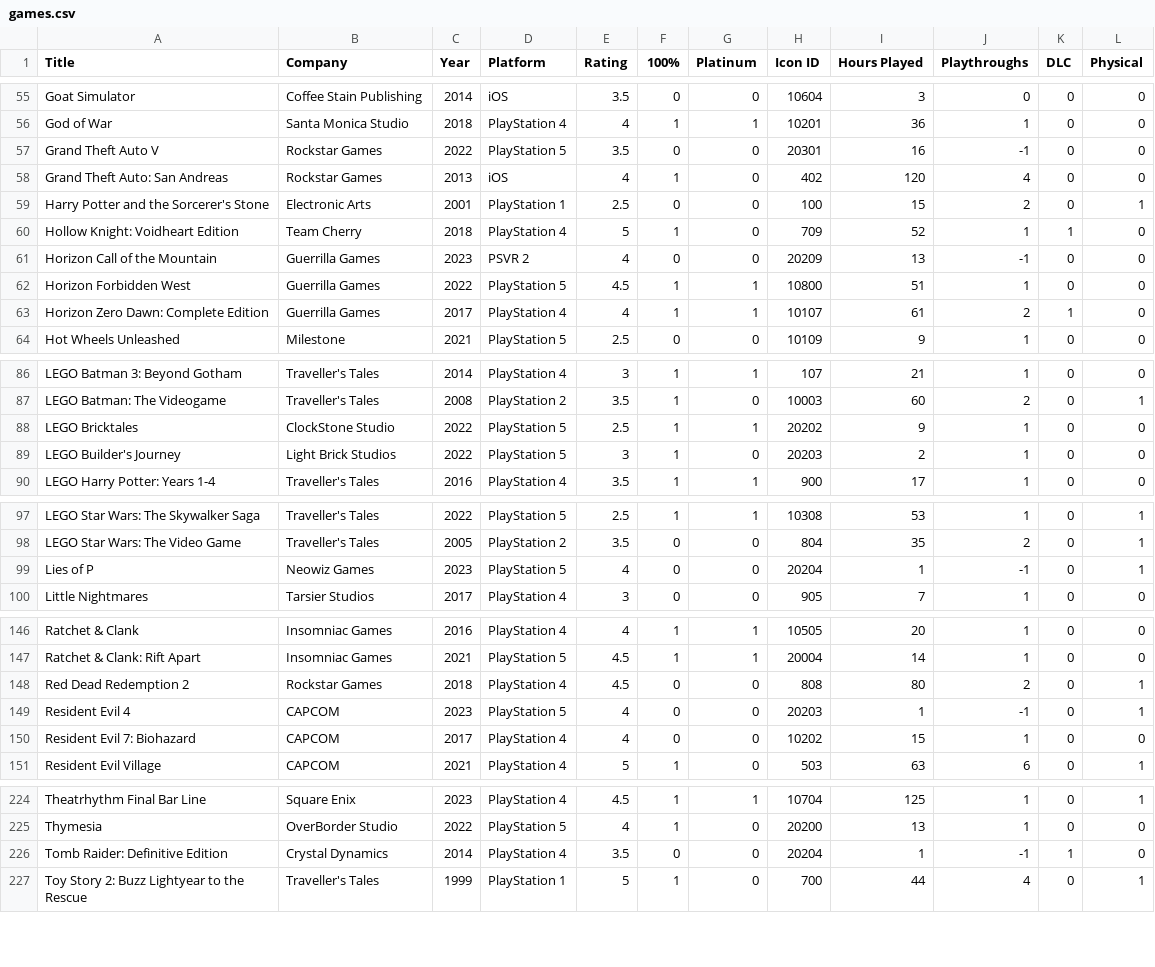
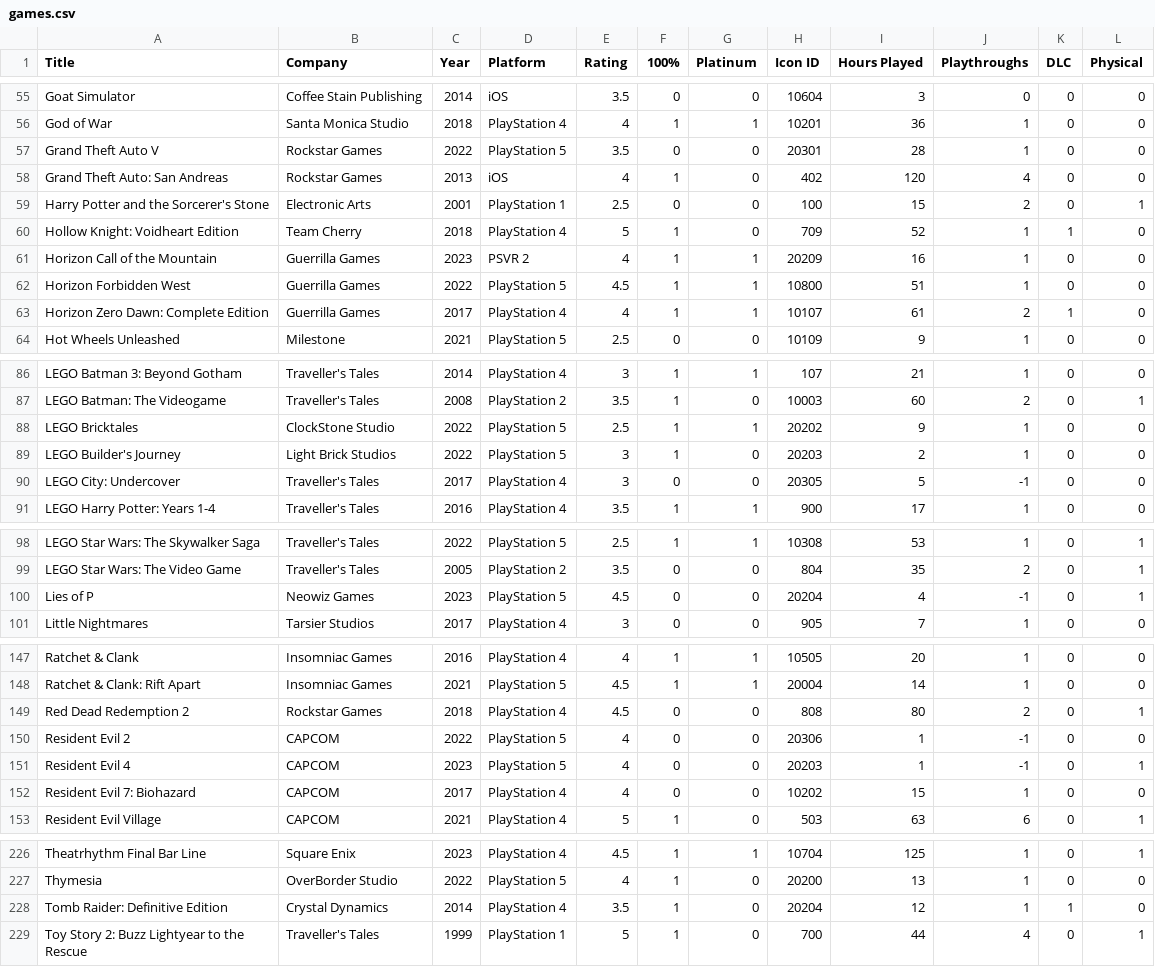
Before and after one commit to egartley/records, a CSV file: games/games.csv, drawn as a sheet; only a part is shown, gaps mark what is left out.

Commit message:
Update game data

```diff
--- a/games/games.csv
+++ b/games/games.csv
@@ -56,3 +56,3 @@ Goat Simulator,Coffee Stain Publishing,2014,iOS,3.5,0,0,10604,3,0,0,0
 God of War,Santa Monica Studio,2018,PlayStation 4,4,1,1,10201,36,1,0,0
-Grand Theft Auto V,Rockstar Games,2022,PlayStation 5,3.5,0,0,20301,16,-1,0,0
+Grand Theft Auto V,Rockstar Games,2022,PlayStation 5,3.5,0,0,20301,28,1,0,0
 Grand Theft Auto: San Andreas,Rockstar Games,2013,iOS,4,1,0,402,120,4,0,0
@@ -60,3 +60,3 @@ Harry Potter and the Sorcerer's Stone,Electronic Arts,2001,PlayStation 1,2.5,0,0
 Hollow Knight: Voidheart Edition,Team Cherry,2018,PlayStation 4,5,1,0,709,52,1,1,0
-Horizon Call of the Mountain,Guerrilla Games,2023,PSVR 2,4,0,0,20209,13,-1,0,0
+Horizon Call of the Mountain,Guerrilla Games,2023,PSVR 2,4,1,1,20209,16,1,0,0
 Horizon Forbidden West,Guerrilla Games,2022,PlayStation 5,4.5,1,1,10800,51,1,0,0
@@ -89,2 +89,3 @@ LEGO Bricktales,ClockStone Studio,2022,PlayStation 5,2.5,1,1,20202,9,1,0,0
 LEGO Builder's Journey,Light Brick Studios,2022,PlayStation 5,3,1,0,20203,2,1,0,0
+LEGO City: Undercover,Traveller's Tales,2017,PlayStation 4,3,0,0,20305,5,-1,0,0
 LEGO Harry Potter: Years 1-4,Traveller's Tales,2016,PlayStation 4,3.5,1,1,900,17,1,0,0
@@ -98,3 +99,3 @@ LEGO Star Wars: The Skywalker Saga,Traveller's Tales,2022,PlayStation 5,2.5,1,1,
 LEGO Star Wars: The Video Game,Traveller's Tales,2005,PlayStation 2,3.5,0,0,804,35,2,0,1
-Lies of P,Neowiz Games,2023,PlayStation 5,4,0,0,20204,1,-1,0,1
+Lies of P,Neowiz Games,2023,PlayStation 5,4.5,0,0,20204,4,-1,0,1
 Little Nightmares,Tarsier Studios,2017,PlayStation 4,3,0,0,905,7,1,0,0
@@ -148,2 +149,3 @@ Ratchet & Clank: Rift Apart,Insomniac Games,2021,PlayStation 5,4.5,1,1,20004,14,
 Red Dead Redemption 2,Rockstar Games,2018,PlayStation 4,4.5,0,0,808,80,2,0,1
+Resident Evil 2,CAPCOM,2022,PlayStation 5,4,0,0,20306,1,-1,0,0
 Resident Evil 4,CAPCOM,2023,PlayStation 5,4,0,0,20203,1,-1,0,1
@@ -225,3 +227,3 @@ Theatrhythm Final Bar Line,Square Enix,2023,PlayStation 4,4.5,1,1,10704,125,1,0,
 Thymesia,OverBorder Studio,2022,PlayStation 5,4,1,0,20200,13,1,0,0
-Tomb Raider: Definitive Edition,Crystal Dynamics,2014,PlayStation 4,3.5,0,0,20204,1,-1,1,0
+Tomb Raider: Definitive Edition,Crystal Dynamics,2014,PlayStation 4,3.5,1,0,20204,12,1,1,0
 Toy Story 2: Buzz Lightyear to the Rescue,Traveller's Tales,1999,PlayStation 1,5,1,0,700,44,4,0,1
```
